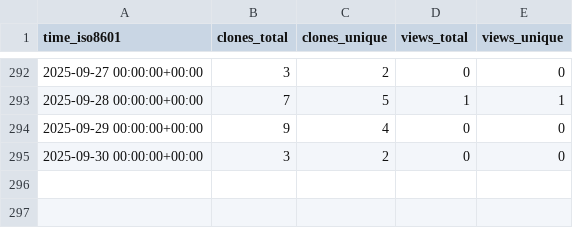
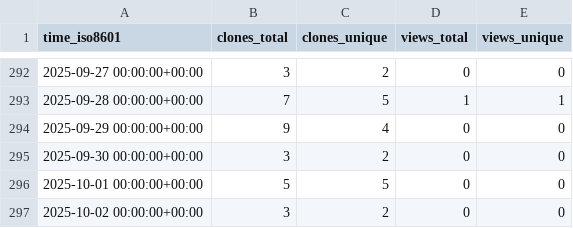
Before and after one commit to CBICA/spare_score, a CSV file: CBICA/spare_score/ghrs-data/views_clones_aggregate.csv, drawn as a sheet; only a part is shown, gaps mark what is left out.

```diff
--- a/CBICA/spare_score/ghrs-data/views_clones_aggregate.csv
+++ b/CBICA/spare_score/ghrs-data/views_clones_aggregate.csv
@@ -295 +295,3 @@ time_iso8601,clones_total,clones_unique,views_total,views_unique
 2025-09-30 00:00:00+00:00,3,2,0,0
+2025-10-01 00:00:00+00:00,5,5,0,0
+2025-10-02 00:00:00+00:00,3,2,0,0
```
Also changed, not shown: 1 other file.
